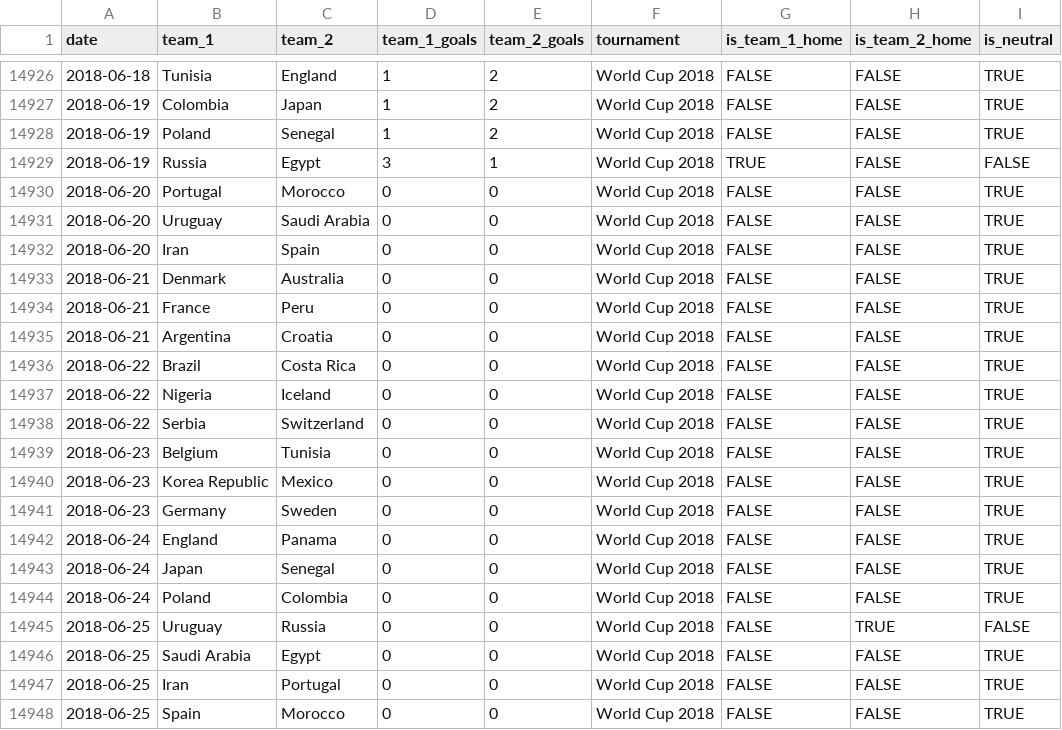
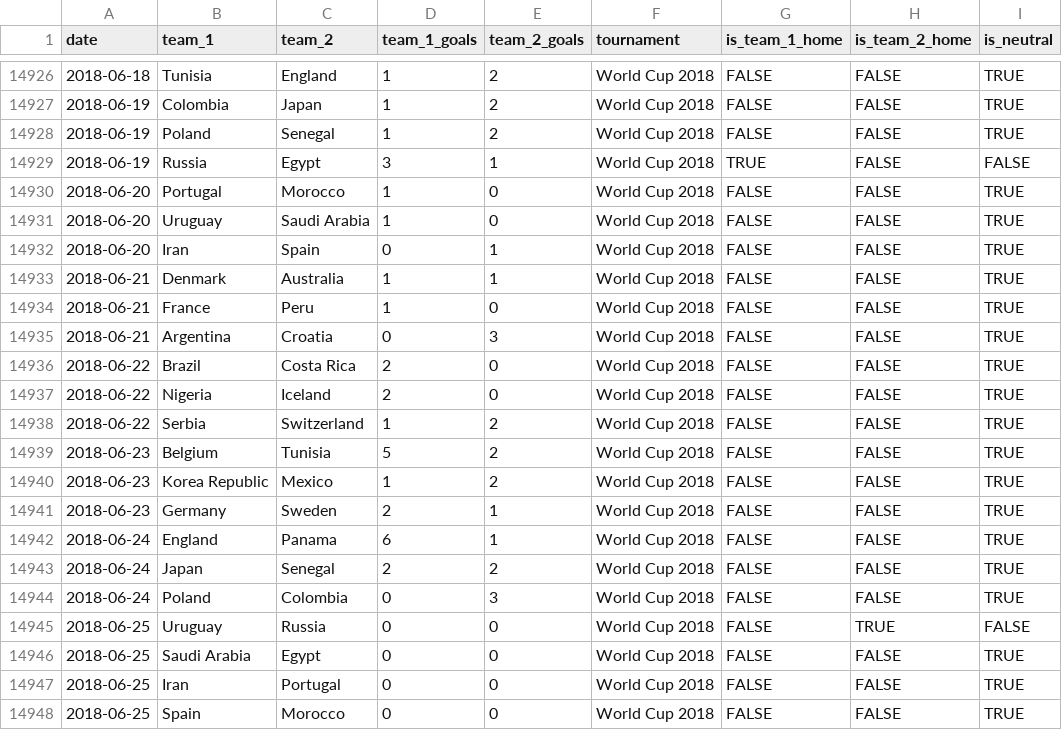
Before and after one commit to scottsimpson23/Betfair-WC-Datathon-2018, a CSV file: wc_datathon_dataset_rolling.csv, drawn as a sheet; only a part is shown, gaps mark what is left out.

```diff
--- a/wc_datathon_dataset_rolling.csv
+++ b/wc_datathon_dataset_rolling.csv
@@ -14929,17 +14929,17 @@ date,team_1,team_2,team_1_goals,team_2_goals,tournament,is_team_1_home,is_team_2
 2018-06-19,Russia,Egypt,3,1,World Cup 2018,TRUE,FALSE,FALSE
-2018-06-20,Portugal,Morocco,0,0,World Cup 2018,FALSE,FALSE,TRUE
-2018-06-20,Uruguay,Saudi Arabia,0,0,World Cup 2018,FALSE,FALSE,TRUE
-2018-06-20,Iran,Spain,0,0,World Cup 2018,FALSE,FALSE,TRUE
-2018-06-21,Denmark,Australia,0,0,World Cup 2018,FALSE,FALSE,TRUE
-2018-06-21,France,Peru,0,0,World Cup 2018,FALSE,FALSE,TRUE
-2018-06-21,Argentina,Croatia,0,0,World Cup 2018,FALSE,FALSE,TRUE
-2018-06-22,Brazil,Costa Rica,0,0,World Cup 2018,FALSE,FALSE,TRUE
-2018-06-22,Nigeria,Iceland,0,0,World Cup 2018,FALSE,FALSE,TRUE
-2018-06-22,Serbia,Switzerland,0,0,World Cup 2018,FALSE,FALSE,TRUE
-2018-06-23,Belgium,Tunisia,0,0,World Cup 2018,FALSE,FALSE,TRUE
-2018-06-23,Korea Republic,Mexico,0,0,World Cup 2018,FALSE,FALSE,TRUE
-2018-06-23,Germany,Sweden,0,0,World Cup 2018,FALSE,FALSE,TRUE
-2018-06-24,England,Panama,0,0,World Cup 2018,FALSE,FALSE,TRUE
-2018-06-24,Japan,Senegal,0,0,World Cup 2018,FALSE,FALSE,TRUE
-2018-06-24,Poland,Colombia,0,0,World Cup 2018,FALSE,FALSE,TRUE
+2018-06-20,Portugal,Morocco,1,0,World Cup 2018,FALSE,FALSE,TRUE
+2018-06-20,Uruguay,Saudi Arabia,1,0,World Cup 2018,FALSE,FALSE,TRUE
+2018-06-20,Iran,Spain,0,1,World Cup 2018,FALSE,FALSE,TRUE
+2018-06-21,Denmark,Australia,1,1,World Cup 2018,FALSE,FALSE,TRUE
+2018-06-21,France,Peru,1,0,World Cup 2018,FALSE,FALSE,TRUE
+2018-06-21,Argentina,Croatia,0,3,World Cup 2018,FALSE,FALSE,TRUE
+2018-06-22,Brazil,Costa Rica,2,0,World Cup 2018,FALSE,FALSE,TRUE
+2018-06-22,Nigeria,Iceland,2,0,World Cup 2018,FALSE,FALSE,TRUE
+2018-06-22,Serbia,Switzerland,1,2,World Cup 2018,FALSE,FALSE,TRUE
+2018-06-23,Belgium,Tunisia,5,2,World Cup 2018,FALSE,FALSE,TRUE
+2018-06-23,Korea Republic,Mexico,1,2,World Cup 2018,FALSE,FALSE,TRUE
+2018-06-23,Germany,Sweden,2,1,World Cup 2018,FALSE,FALSE,TRUE
+2018-06-24,England,Panama,6,1,World Cup 2018,FALSE,FALSE,TRUE
+2018-06-24,Japan,Senegal,2,2,World Cup 2018,FALSE,FALSE,TRUE
+2018-06-24,Poland,Colombia,0,3,World Cup 2018,FALSE,FALSE,TRUE
 2018-06-25,Uruguay,Russia,0,0,World Cup 2018,FALSE,TRUE,FALSE
```
Also changed, not shown: 4 other files.
